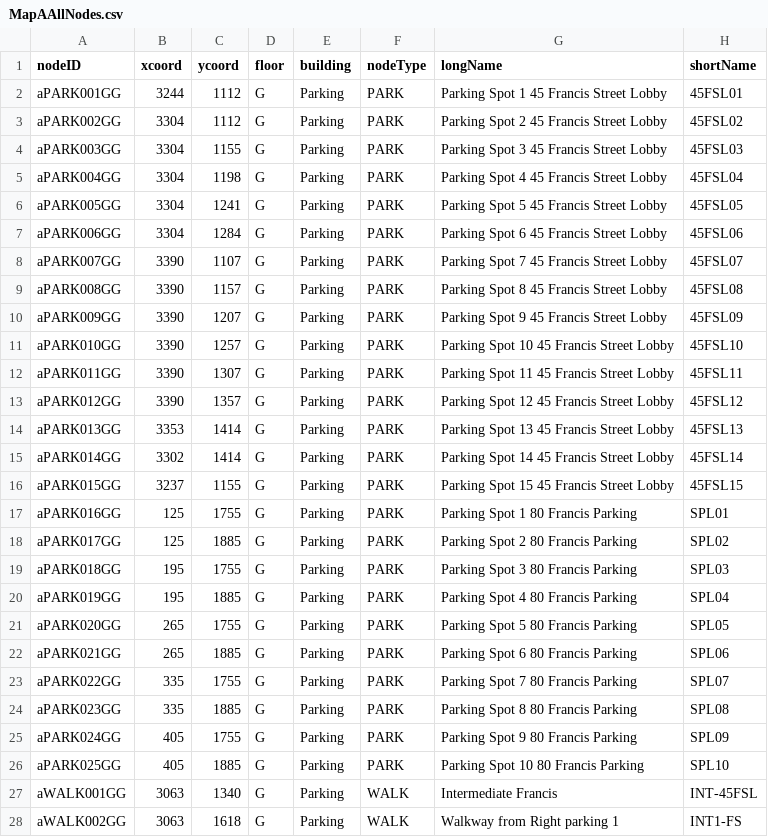
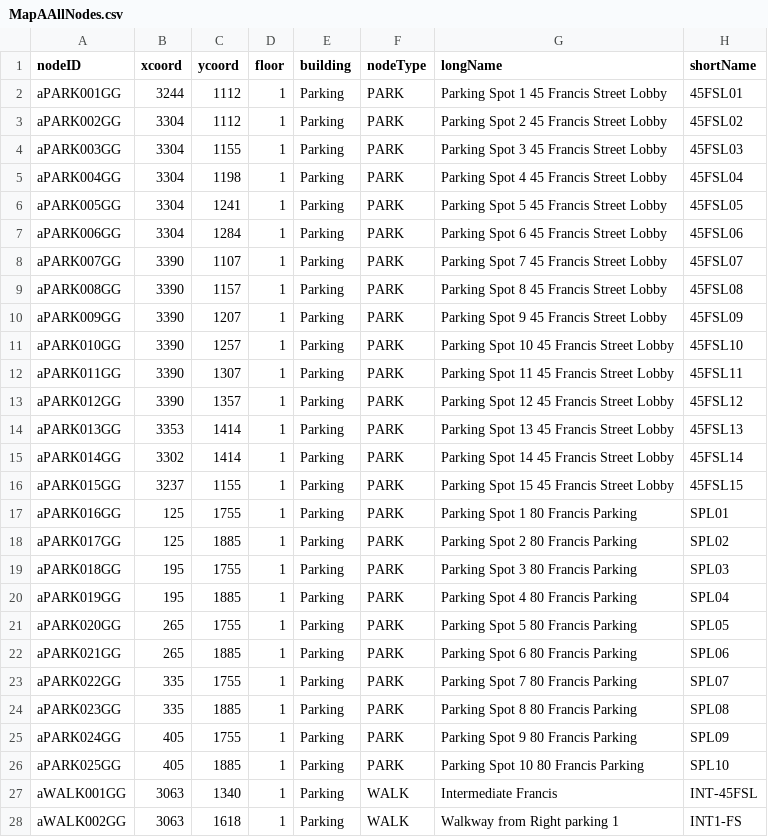
Before and after one commit to CS3733-D21-Team-A/BWH-App, a CSV file: src/main/resources/edu/wpi/aquamarine_axolotls/csv/MapAAllNodes.csv, drawn as a sheet; only a part is shown; the diff covers the shown part only.

```diff
--- a/src/main/resources/edu/wpi/aquamarine_axolotls/csv/MapAAllNodes.csv
+++ b/src/main/resources/edu/wpi/aquamarine_axolotls/csv/MapAAllNodes.csv
@@ -1,28 +1,28 @@
 nodeID,xcoord,ycoord,floor,building,nodeType,longName,shortName
-aPARK001GG,3244,1112,G,Parking,PARK,Parking Spot 1 45 Francis Street Lobby,45FSL01
-aPARK002GG,3304,1112,G,Parking,PARK,Parking Spot 2 45 Francis Street Lobby,45FSL02
-aPARK003GG,3304,1155,G,Parking,PARK,Parking Spot 3 45 Francis Street Lobby,45FSL03
-aPARK004GG,3304,1198,G,Parking,PARK,Parking Spot 4 45 Francis Street Lobby,45FSL04
-aPARK005GG,3304,1241,G,Parking,PARK,Parking Spot 5 45 Francis Street Lobby,45FSL05
-aPARK006GG,3304,1284,G,Parking,PARK,Parking Spot 6 45 Francis Street Lobby,45FSL06
-aPARK007GG,3390,1107,G,Parking,PARK,Parking Spot 7 45 Francis Street Lobby,45FSL07
-aPARK008GG,3390,1157,G,Parking,PARK,Parking Spot 8 45 Francis Street Lobby,45FSL08
-aPARK009GG,3390,1207,G,Parking,PARK,Parking Spot 9 45 Francis Street Lobby,45FSL09
-aPARK010GG,3390,1257,G,Parking,PARK,Parking Spot 10 45 Francis Street Lobby,45FSL10
-aPARK011GG,3390,1307,G,Parking,PARK,Parking Spot 11 45 Francis Street Lobby,45FSL11
-aPARK012GG,3390,1357,G,Parking,PARK,Parking Spot 12 45 Francis Street Lobby,45FSL12
-aPARK013GG,3353,1414,G,Parking,PARK,Parking Spot 13 45 Francis Street Lobby,45FSL13
-aPARK014GG,3302,1414,G,Parking,PARK,Parking Spot 14 45 Francis Street Lobby,45FSL14
-aPARK015GG,3237,1155,G,Parking,PARK,Parking Spot 15 45 Francis Street Lobby,45FSL15
-aPARK016GG,125,1755,G,Parking,PARK,Parking Spot 1 80 Francis Parking,SPL01
-aPARK017GG,125,1885,G,Parking,PARK,Parking Spot 2 80 Francis Parking,SPL02
-aPARK018GG,195,1755,G,Parking,PARK,Parking Spot 3 80 Francis Parking,SPL03
-aPARK019GG,195,1885,G,Parking,PARK,Parking Spot 4 80 Francis Parking,SPL04
-aPARK020GG,265,1755,G,Parking,PARK,Parking Spot 5 80 Francis Parking,SPL05
-aPARK021GG,265,1885,G,Parking,PARK,Parking Spot 6 80 Francis Parking,SPL06
-aPARK022GG,335,1755,G,Parking,PARK,Parking Spot 7 80 Francis Parking,SPL07
-aPARK023GG,335,1885,G,Parking,PARK,Parking Spot 8 80 Francis Parking,SPL08
-aPARK024GG,405,1755,G,Parking,PARK,Parking Spot 9 80 Francis Parking,SPL09
-aPARK025GG,405,1885,G,Parking,PARK,Parking Spot 10 80 Francis Parking,SPL10
-aWALK001GG,3063,1340,G,Parking,WALK,Intermediate Francis,INT-45FSL
-aWALK002GG,3063,1618,G,Parking,WALK,Walkway from Right parking 1,INT1-FS
+aPARK001GG,3244,1112,1,Parking,PARK,Parking Spot 1 45 Francis Street Lobby,45FSL01
+aPARK002GG,3304,1112,1,Parking,PARK,Parking Spot 2 45 Francis Street Lobby,45FSL02
+aPARK003GG,3304,1155,1,Parking,PARK,Parking Spot 3 45 Francis Street Lobby,45FSL03
+aPARK004GG,3304,1198,1,Parking,PARK,Parking Spot 4 45 Francis Street Lobby,45FSL04
+aPARK005GG,3304,1241,1,Parking,PARK,Parking Spot 5 45 Francis Street Lobby,45FSL05
+aPARK006GG,3304,1284,1,Parking,PARK,Parking Spot 6 45 Francis Street Lobby,45FSL06
+aPARK007GG,3390,1107,1,Parking,PARK,Parking Spot 7 45 Francis Street Lobby,45FSL07
+aPARK008GG,3390,1157,1,Parking,PARK,Parking Spot 8 45 Francis Street Lobby,45FSL08
+aPARK009GG,3390,1207,1,Parking,PARK,Parking Spot 9 45 Francis Street Lobby,45FSL09
+aPARK010GG,3390,1257,1,Parking,PARK,Parking Spot 10 45 Francis Street Lobby,45FSL10
+aPARK011GG,3390,1307,1,Parking,PARK,Parking Spot 11 45 Francis Street Lobby,45FSL11
+aPARK012GG,3390,1357,1,Parking,PARK,Parking Spot 12 45 Francis Street Lobby,45FSL12
+aPARK013GG,3353,1414,1,Parking,PARK,Parking Spot 13 45 Francis Street Lobby,45FSL13
+aPARK014GG,3302,1414,1,Parking,PARK,Parking Spot 14 45 Francis Street Lobby,45FSL14
+aPARK015GG,3237,1155,1,Parking,PARK,Parking Spot 15 45 Francis Street Lobby,45FSL15
+aPARK016GG,125,1755,1,Parking,PARK,Parking Spot 1 80 Francis Parking,SPL01
+aPARK017GG,125,1885,1,Parking,PARK,Parking Spot 2 80 Francis Parking,SPL02
+aPARK018GG,195,1755,1,Parking,PARK,Parking Spot 3 80 Francis Parking,SPL03
+aPARK019GG,195,1885,1,Parking,PARK,Parking Spot 4 80 Francis Parking,SPL04
+aPARK020GG,265,1755,1,Parking,PARK,Parking Spot 5 80 Francis Parking,SPL05
+aPARK021GG,265,1885,1,Parking,PARK,Parking Spot 6 80 Francis Parking,SPL06
+aPARK022GG,335,1755,1,Parking,PARK,Parking Spot 7 80 Francis Parking,SPL07
+aPARK023GG,335,1885,1,Parking,PARK,Parking Spot 8 80 Francis Parking,SPL08
+aPARK024GG,405,1755,1,Parking,PARK,Parking Spot 9 80 Francis Parking,SPL09
+aPARK025GG,405,1885,1,Parking,PARK,Parking Spot 10 80 Francis Parking,SPL10
+aWALK001GG,3063,1340,1,Parking,WALK,Intermediate Francis,INT-45FSL
+aWALK002GG,3063,1618,1,Parking,WALK,Walkway from Right parking 1,INT1-FS
```
Also changed, not shown: 9 edited cells elsewhere in this file, 2 other files.
